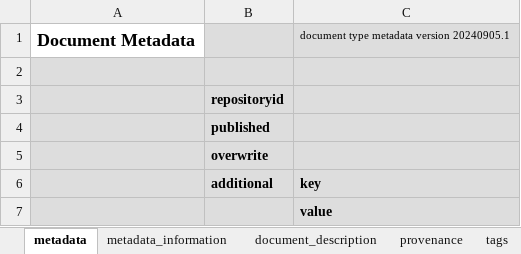
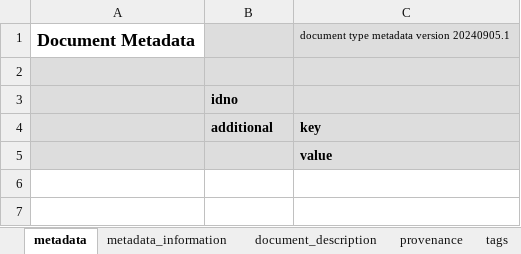
Before and after one commit to worldbank/metadata-schemas, an Excel workbook: excel_sheets/Document_metadata.xlsx, sheet metadata, drawn as a sheet; values as stored, in another font and other column widths than the file's, no borders; the diff names each change by its address in the sheet, - before the commit and + after, or states it on an @@ line.

```diff
--- a/excel_sheets/Document_metadata.xlsx (sheet metadata)
+++ b/excel_sheets/Document_metadata.xlsx (sheet metadata)
-B3: repositoryid
+B3: idno
-row 4:  | published
-row 5:  | overwrite
```
Also changed, not shown: sheet document_description, excel_sheets/Indicator_metadata.xlsx, excel_sheets/Indicators_db_metadata.xlsx, 15 other files.
